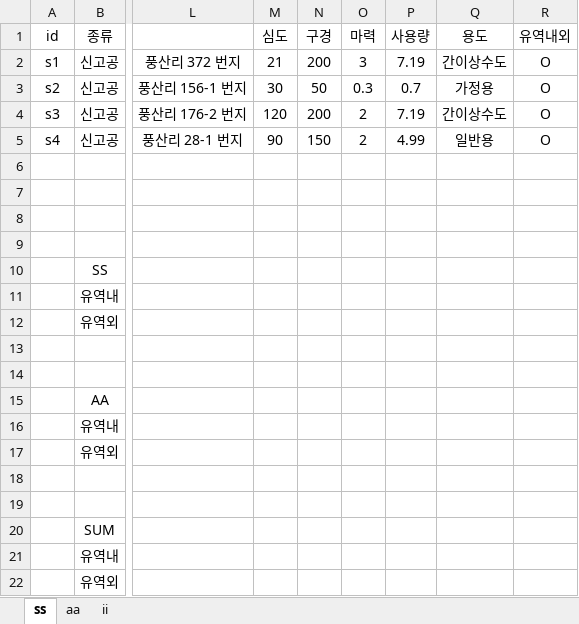
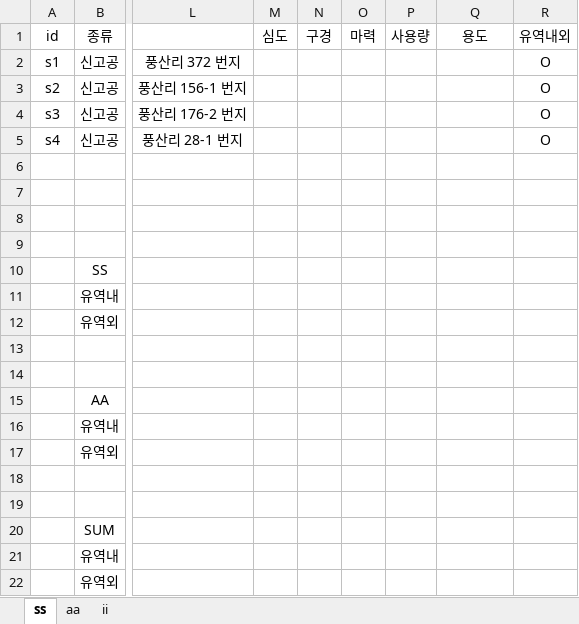
Before and after one commit to VB6Hobbyst7/02_Excel, an Excel workbook: 07_LandSlide/06_기사용관정/기사용관정현황.xlsm, sheet ss, drawn as a sheet; only a part is shown, gaps mark what is left out; values as stored, in another font and other column widths than the file's, no borders; charts and pictures not drawn; the diff names each change by its address in the sheet, - before the commit and + after, or states it on an @@ line.

```diff
--- a/07_LandSlide/06_기사용관정/기사용관정현황.xlsm (sheet ss)
+++ b/07_LandSlide/06_기사용관정/기사용관정현황.xlsm (sheet ss)
-M2 (심도): 21
+M2 (심도): (empty)
-N2 (구경): 200
+N2 (구경): (empty)
-O2 (마력): 3
+O2 (마력): (empty)
-P2 (사용량): 7.19
+P2 (사용량): (empty)
-Q2 (용도): 간이상수도
+Q2 (용도): (empty)
-M3 (심도): 30
+M3 (심도): (empty)
-N3 (구경): 50
+N3 (구경): (empty)
-O3 (마력): 0.3
+O3 (마력): (empty)
-P3 (사용량): 0.7
+P3 (사용량): (empty)
-Q3 (용도): 가정용
+Q3 (용도): (empty)
-M4 (심도): 120
+M4 (심도): (empty)
-N4 (구경): 200
+N4 (구경): (empty)
-O4:O5 (마력): 2
+O4:O5 (마력): (empty)
-P4 (사용량): 7.19
+P4 (사용량): (empty)
-Q4 (용도): 간이상수도
+Q4 (용도): (empty)
-M5 (심도): 90
+M5 (심도): (empty)
-N5 (구경): 150
+N5 (구경): (empty)
-P5 (사용량): 4.99
+P5 (사용량): (empty)
-Q5 (용도): 일반용
+Q5 (용도): (empty)
```
Also changed, not shown: sheet aa, charts or pictures.
